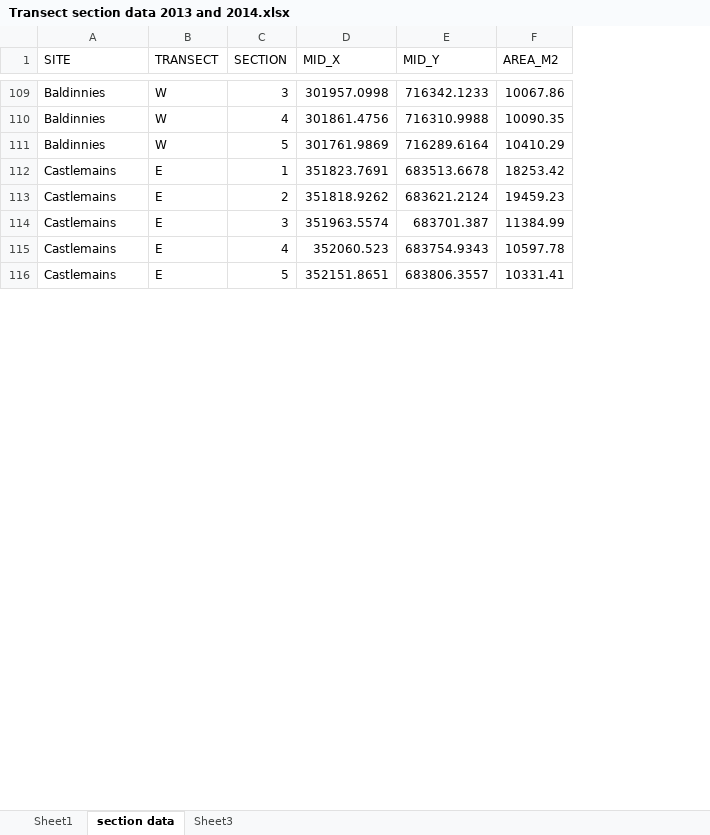
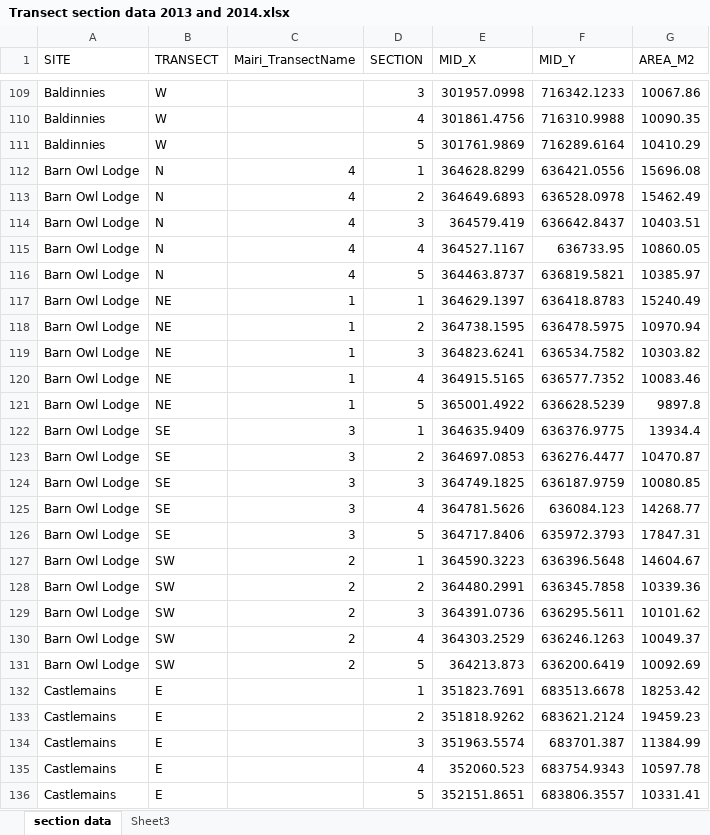
Before and after one commit to jejoenje/SWTBAT1314, an Excel workbook: data/Transect section data 2013 and 2014.xlsx, sheet section data, drawn as a sheet; only a part is shown, gaps mark what is left out; values as stored, in another font and other column widths than the file's, no borders; the diff names each change by its address in the sheet, - before the commit and + after, or states it on an @@ line.

```diff
--- a/data/Transect section data 2013 and 2014.xlsx (sheet section data)
+++ b/data/Transect section data 2013 and 2014.xlsx (sheet section data)
-sheet tab: Sheet1
+column C (Mairi_TransectName), empty
+row 112: Barn Owl Lodge | N | 4 | 1 | 364628.8299 | 636421.0556 | 15696.08
+row 113: Barn Owl Lodge | N | 4 | 2 | 364649.6893 | 636528.0978 | 15462.49
+row 114: Barn Owl Lodge | N | 4 | 3 | 364579.419 | 636642.8437 | 10403.51
+row 115: Barn Owl Lodge | N | 4 | 4 | 364527.1167 | 636733.95 | 10860.05
+row 116: Barn Owl Lodge | N | 4 | 5 | 364463.8737 | 636819.5821 | 10385.97
+row 117: Barn Owl Lodge | NE | 1 | 1 | 364629.1397 | 636418.8783 | 15240.49
+row 118: Barn Owl Lodge | NE | 1 | 2 | 364738.1595 | 636478.5975 | 10970.94
+row 119: Barn Owl Lodge | NE | 1 | 3 | 364823.6241 | 636534.7582 | 10303.82
+row 120: Barn Owl Lodge | NE | 1 | 4 | 364915.5165 | 636577.7352 | 10083.46
+row 121: Barn Owl Lodge | NE | 1 | 5 | 365001.4922 | 636628.5239 | 9897.8
+row 122: Barn Owl Lodge | SE | 3 | 1 | 364635.9409 | 636376.9775 | 13934.4
+row 123: Barn Owl Lodge | SE | 3 | 2 | 364697.0853 | 636276.4477 | 10470.87
+row 124: Barn Owl Lodge | SE | 3 | 3 | 364749.1825 | 636187.9759 | 10080.85
+row 125: Barn Owl Lodge | SE | 3 | 4 | 364781.5626 | 636084.123 | 14268.77
+row 126: Barn Owl Lodge | SE | 3 | 5 | 364717.8406 | 635972.3793 | 17847.31
+row 127: Barn Owl Lodge | SW | 2 | 1 | 364590.3223 | 636396.5648 | 14604.67
+row 128: Barn Owl Lodge | SW | 2 | 2 | 364480.2991 | 636345.7858 | 10339.36
+row 129: Barn Owl Lodge | SW | 2 | 3 | 364391.0736 | 636295.5611 | 10101.62
+row 130: Barn Owl Lodge | SW | 2 | 4 | 364303.2529 | 636246.1263 | 10049.37
+row 131: Barn Owl Lodge | SW | 2 | 5 | 364213.873 | 636200.6419 | 10092.69
```
Also changed, not shown: data/Bat data per section 2014.xlsx, data/Raw/Bat Results.xlsx, 7 other files.
